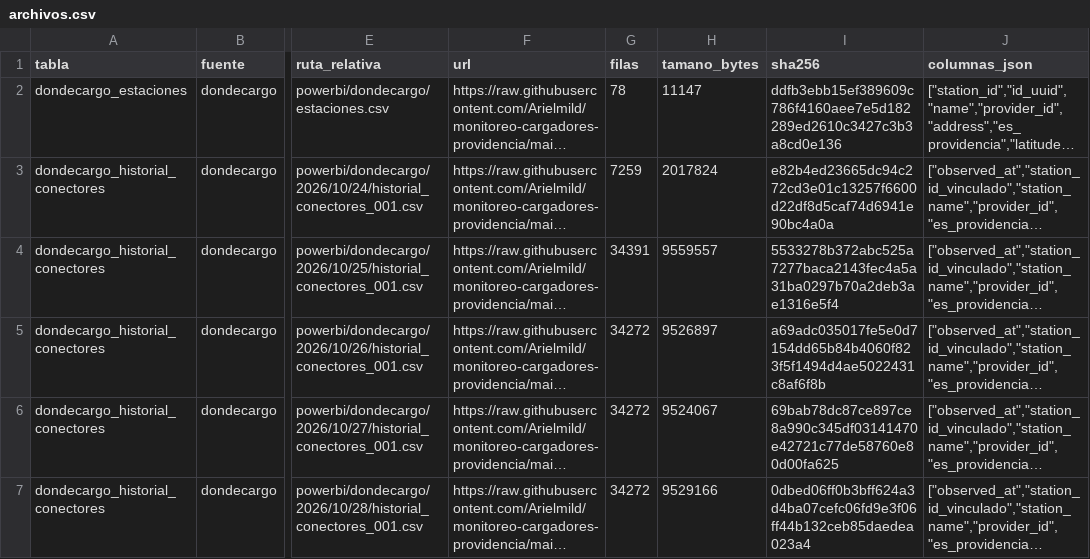
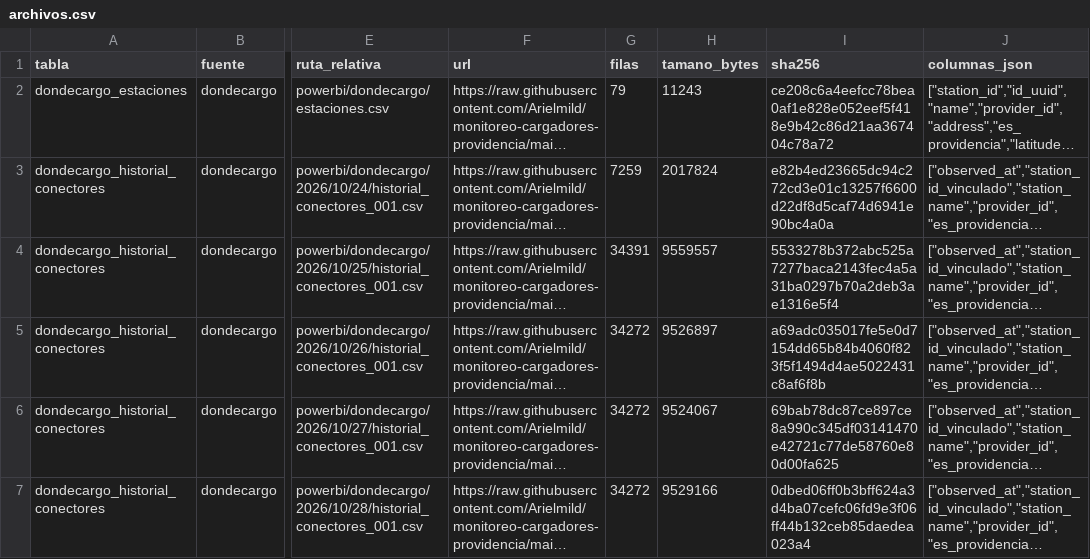
Before and after one commit to Arielmild/monitoreo-cargadores-providencia, a CSV file: powerbi/archivos.csv, drawn as a sheet; only a part is shown, gaps mark what is left out; long unchanged cells end in …; the diff covers the shown part only; the diff names each change by its address in the sheet, - before the commit and + after, or states it on an @@ line.

```diff
--- a/powerbi/archivos.csv
+++ b/powerbi/archivos.csv
-G2 (filas): 78
+G2 (filas): 79
-H2 (tamano_bytes): 11147
+H2 (tamano_bytes): 11243
-I2 (sha256): ddfb3ebb15ef389609c786f4160aee7e5d182289ed2610c3427c3b3a8cd0e136
+I2 (sha256): ce208c6a4eefcc78bea0af1e828e052eef5f418e9b42c86d21aa367404c78a72
```
Also changed, not shown: 3 added rows elsewhere in this file, powerbi/dondecargo/estaciones.csv, 7 other files.
